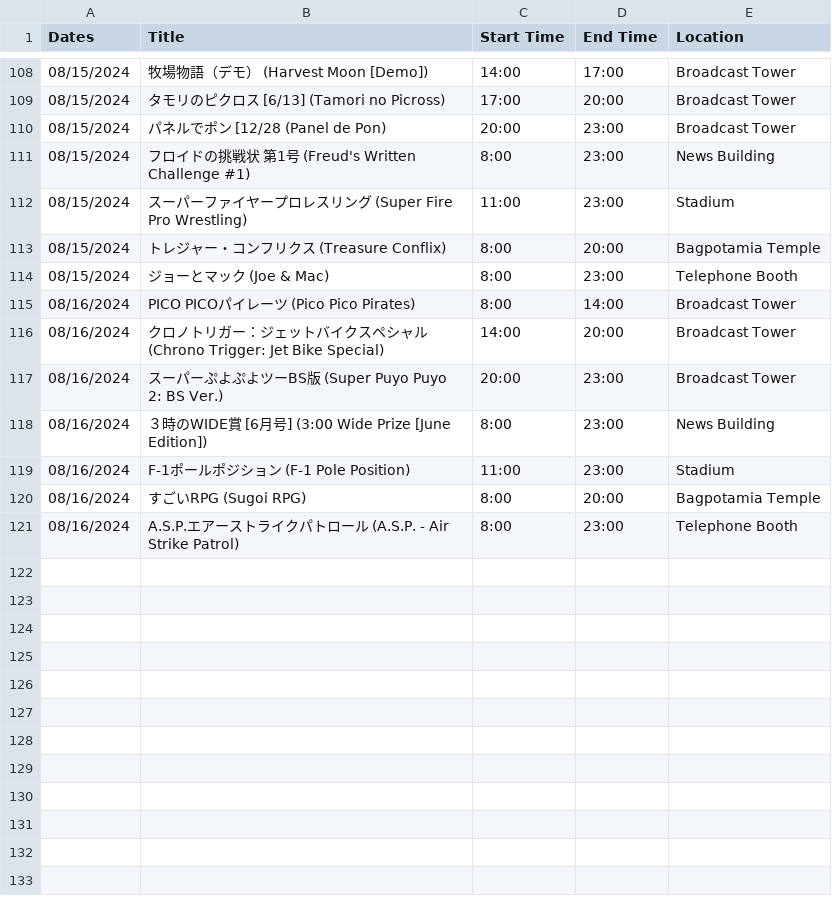
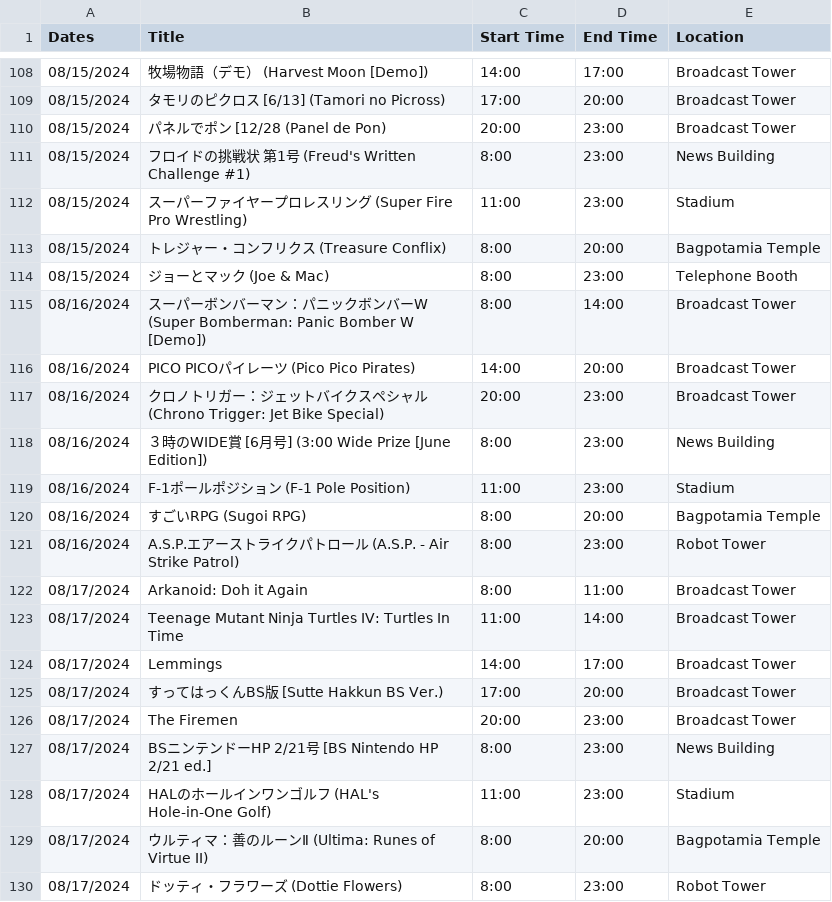
Before and after one commit to SatellaviewPlus/satellaviewplus.github.io, a CSV file: august/ScheduleData.csv, drawn as a sheet; only a part is shown, gaps mark what is left out.

Commit message:
Add files via upload

```diff
--- a/august/ScheduleData.csv
+++ b/august/ScheduleData.csv
@@ -114,5 +114,5 @@ Dates;Title;Start Time;End Time;Location
 08/15/2024;ジョーとマック (Joe & Mac);8:00;23:00;Telephone Booth
-08/16/2024;PICO PICOパイレーツ (Pico Pico Pirates);8:00;14:00;Broadcast Tower
-08/16/2024;クロノトリガー：ジェットバイクスペシャル (Chrono Trigger: Jet Bike Special);14:00;20:00;Broadcast Tower
-08/16/2024;スーパーぷよぷよツーBS版 (Super Puyo Puyo 2: BS Ver.);20:00;23:00;Broadcast Tower
+08/16/2024;スーパーボンバーマン：パニックボンバーW (Super Bomberman: Panic Bomber W [Demo]);8:00;14:00;Broadcast Tower
+08/16/2024;PICO PICOパイレーツ (Pico Pico Pirates);14:00;20:00;Broadcast Tower
+08/16/2024;クロノトリガー：ジェットバイクスペシャル (Chrono Trigger: Jet Bike Special);20:00;23:00;Broadcast Tower
 08/16/2024;３時のWIDE賞 [6月号] (3:00 Wide Prize [June Edition]);8:00;23:00;News Building
@@ -120,2 +120,11 @@ Dates;Title;Start Time;End Time;Location
 08/16/2024;すごいRPG (Sugoi RPG);8:00;20:00;Bagpotamia Temple
-08/16/2024;A.S.P.エアーストライクパトロール (A.S.P. - Air Strike Patrol);8:00;23:00;Telephone Booth
+08/16/2024;A.S.P.エアーストライクパトロール (A.S.P. - Air Strike Patrol);8:00;23:00;Robot Tower
+08/17/2024;Arkanoid: Doh it Again;8:00;11:00;Broadcast Tower
+08/17/2024;Teenage Mutant Ninja Turtles IV: Turtles In Time;11:00;14:00;Broadcast Tower
+08/17/2024;Lemmings;14:00;17:00;Broadcast Tower
+08/17/2024;すってはっくんBS版 [Sutte Hakkun BS Ver.);17:00;20:00;Broadcast Tower
+08/17/2024;The Firemen;20:00;23:00;Broadcast Tower
+08/17/2024;BSニンテンドーHP 2/21号 [BS Nintendo HP 2/21 ed.];8:00;23:00;News Building
+08/17/2024;HALのホールインワンゴルフ (HAL's Hole-in-One Golf);11:00;23:00;Stadium
+08/17/2024;ウルティマ：善のルーンⅡ (Ultima: Runes of Virtue II) ;8:00;20:00;Bagpotamia Temple
+08/17/2024;ドッティ・フラワーズ (Dottie Flowers);8:00;23:00;Robot Tower
```
